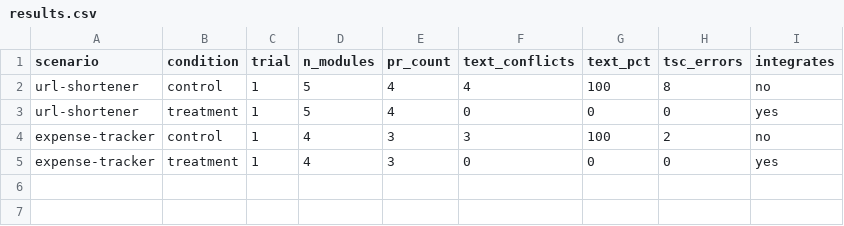
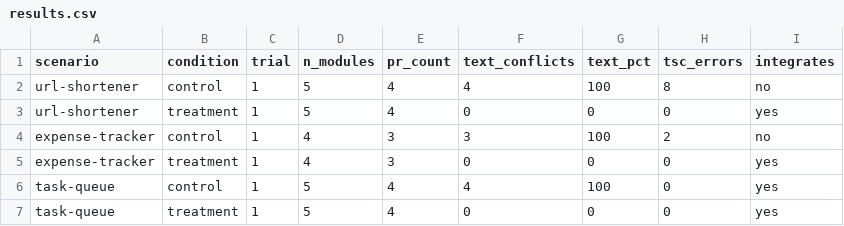
Before and after one commit to JainderBal/multiagent, a CSV file: docs/experiments/data/results.csv, drawn as a sheet; the diff names each change by its address in the sheet, - before the commit and + after, or states it on an @@ line.

Commit message:
test: add task-queue scenario results

```diff
--- a/docs/experiments/data/results.csv
+++ b/docs/experiments/data/results.csv
+row 6: task-queue | control | 1 | 5 | 4 | 4 | 100 | 0 | yes
+row 7: task-queue | treatment | 1 | 5 | 4 | 0 | 0 | 0 | yes
```
